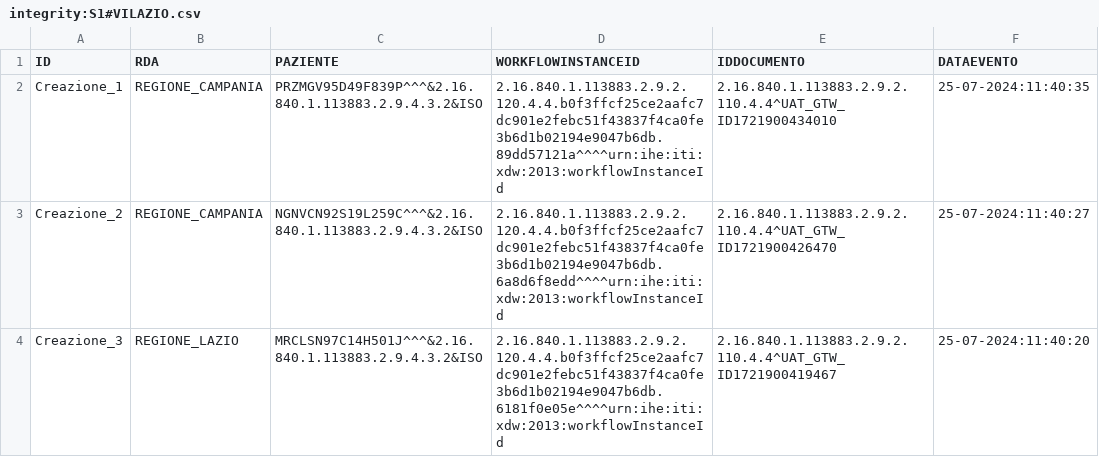
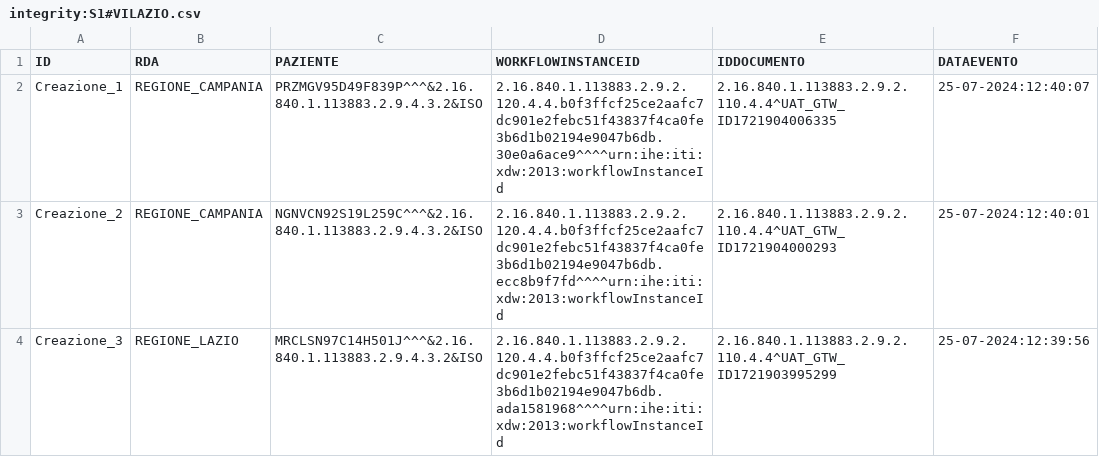
Before and after one commit to vincenzo-ingenito/test-repo-crash, a CSV file: REGIONE_LAZIO/integrity:S1#VILAZIO.csv, drawn as a sheet.

Commit message:
Regione: REGIONE_LAZIO, Issuer: integrity:S1#VILAZIO

```diff
--- a/REGIONE_LAZIO/integrity:S1#VILAZIO.csv
+++ b/REGIONE_LAZIO/integrity:S1#VILAZIO.csv
@@ -1,4 +1,4 @@
 ID,RDA,PAZIENTE,WORKFLOWINSTANCEID,IDDOCUMENTO,DATAEVENTO
-Creazione_1,REGIONE_CAMPANIA,PRZMGV95D49F839P^^^&2.16.840.1.113883.2.9.4.3.2&ISO,2.16.840.1.113883.2.9.2.120.4.4.b0f3ffcf25ce2aafc7dc901e2febc51f43837f4ca0fe3b6d1b02194e9047b6db.89dd57121a^^^^urn:ihe:iti:xdw:2013:workflowInstanceId,2.16.840.1.113883.2.9.2.110.4.4^UAT_GTW_ID1721900434010,25-07-2024:11:40:35
-Creazione_2,REGIONE_CAMPANIA,NGNVCN92S19L259C^^^&2.16.840.1.113883.2.9.4.3.2&ISO,2.16.840.1.113883.2.9.2.120.4.4.b0f3ffcf25ce2aafc7dc901e2febc51f43837f4ca0fe3b6d1b02194e9047b6db.6a8d6f8edd^^^^urn:ihe:iti:xdw:2013:workflowInstanceId,2.16.840.1.113883.2.9.2.110.4.4^UAT_GTW_ID1721900426470,25-07-2024:11:40:27
-Creazione_3,REGIONE_LAZIO,MRCLSN97C14H501J^^^&2.16.840.1.113883.2.9.4.3.2&ISO,2.16.840.1.113883.2.9.2.120.4.4.b0f3ffcf25ce2aafc7dc901e2febc51f43837f4ca0fe3b6d1b02194e9047b6db.6181f0e05e^^^^urn:ihe:iti:xdw:2013:workflowInstanceId,2.16.840.1.113883.2.9.2.110.4.4^UAT_GTW_ID1721900419467,25-07-2024:11:40:20
+Creazione_1,REGIONE_CAMPANIA,PRZMGV95D49F839P^^^&2.16.840.1.113883.2.9.4.3.2&ISO,2.16.840.1.113883.2.9.2.120.4.4.b0f3ffcf25ce2aafc7dc901e2febc51f43837f4ca0fe3b6d1b02194e9047b6db.30e0a6ace9^^^^urn:ihe:iti:xdw:2013:workflowInstanceId,2.16.840.1.113883.2.9.2.110.4.4^UAT_GTW_ID1721904006335,25-07-2024:12:40:07
+Creazione_2,REGIONE_CAMPANIA,NGNVCN92S19L259C^^^&2.16.840.1.113883.2.9.4.3.2&ISO,2.16.840.1.113883.2.9.2.120.4.4.b0f3ffcf25ce2aafc7dc901e2febc51f43837f4ca0fe3b6d1b02194e9047b6db.ecc8b9f7fd^^^^urn:ihe:iti:xdw:2013:workflowInstanceId,2.16.840.1.113883.2.9.2.110.4.4^UAT_GTW_ID1721904000293,25-07-2024:12:40:01
+Creazione_3,REGIONE_LAZIO,MRCLSN97C14H501J^^^&2.16.840.1.113883.2.9.4.3.2&ISO,2.16.840.1.113883.2.9.2.120.4.4.b0f3ffcf25ce2aafc7dc901e2febc51f43837f4ca0fe3b6d1b02194e9047b6db.ada1581968^^^^urn:ihe:iti:xdw:2013:workflowInstanceId,2.16.840.1.113883.2.9.2.110.4.4^UAT_GTW_ID1721903995299,25-07-2024:12:39:56
```
